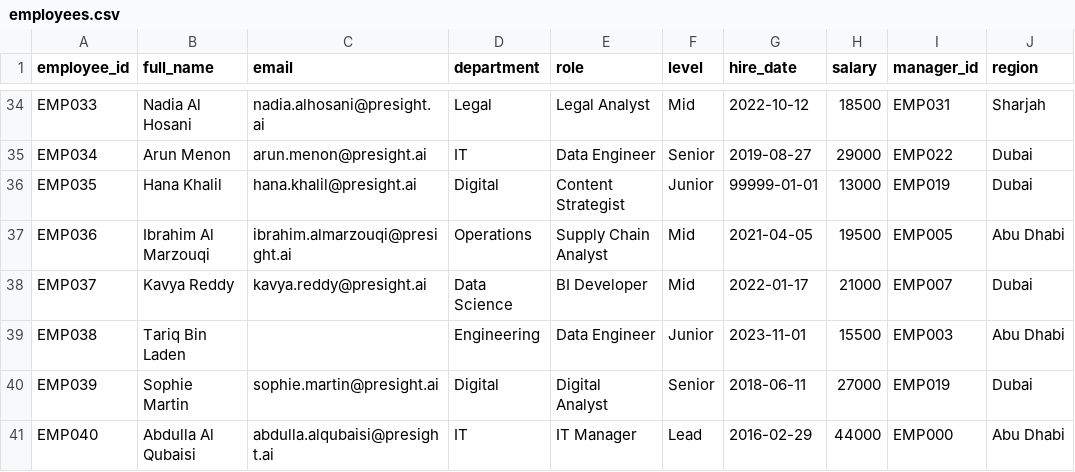
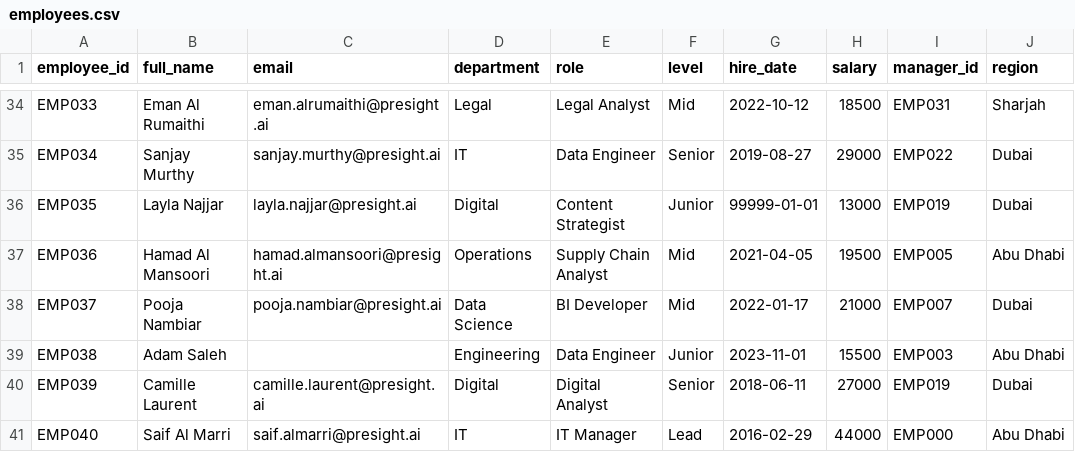
Before and after one commit to Akanksha0811-stack/stackup-engineering-academy_assessment, a CSV file: datasets/employees.csv, drawn as a sheet; only a part is shown, gaps mark what is left out; the diff covers the shown part only; the diff names each change by its address in the sheet, - before the commit and + after, or states it on an @@ line.

```diff
--- a/datasets/employees.csv
+++ b/datasets/employees.csv
-B34 (full_name): Nadia Al Hosani
+B34 (full_name): Eman Al Rumaithi
-C34 (email): nadia.alhosani@presight.ai
+C34 (email): eman.alrumaithi@presight.ai
-B35 (full_name): Arun Menon
+B35 (full_name): Sanjay Murthy
-C35 (email): arun.menon@presight.ai
+C35 (email): sanjay.murthy@presight.ai
-B36 (full_name): Hana Khalil
+B36 (full_name): Layla Najjar
-C36 (email): hana.khalil@presight.ai
+C36 (email): layla.najjar@presight.ai
-B37 (full_name): Ibrahim Al Marzouqi
+B37 (full_name): Hamad Al Mansoori
-C37 (email): ibrahim.almarzouqi@presight.ai
+C37 (email): hamad.almansoori@presight.ai
-B38 (full_name): Kavya Reddy
+B38 (full_name): Pooja Nambiar
-C38 (email): kavya.reddy@presight.ai
+C38 (email): pooja.nambiar@presight.ai
-B39 (full_name): Tariq Bin Laden
+B39 (full_name): Adam Saleh
-B40 (full_name): Sophie Martin
+B40 (full_name): Camille Laurent
-C40 (email): sophie.martin@presight.ai
+C40 (email): camille.laurent@presight.ai
-B41 (full_name): Abdulla Al Qubaisi
+B41 (full_name): Saif Al Marri
-C41 (email): abdulla.alqubaisi@presight.ai
+C41 (email): saif.almarri@presight.ai
```
Also changed, not shown: 63 edited cells elsewhere in this file.
